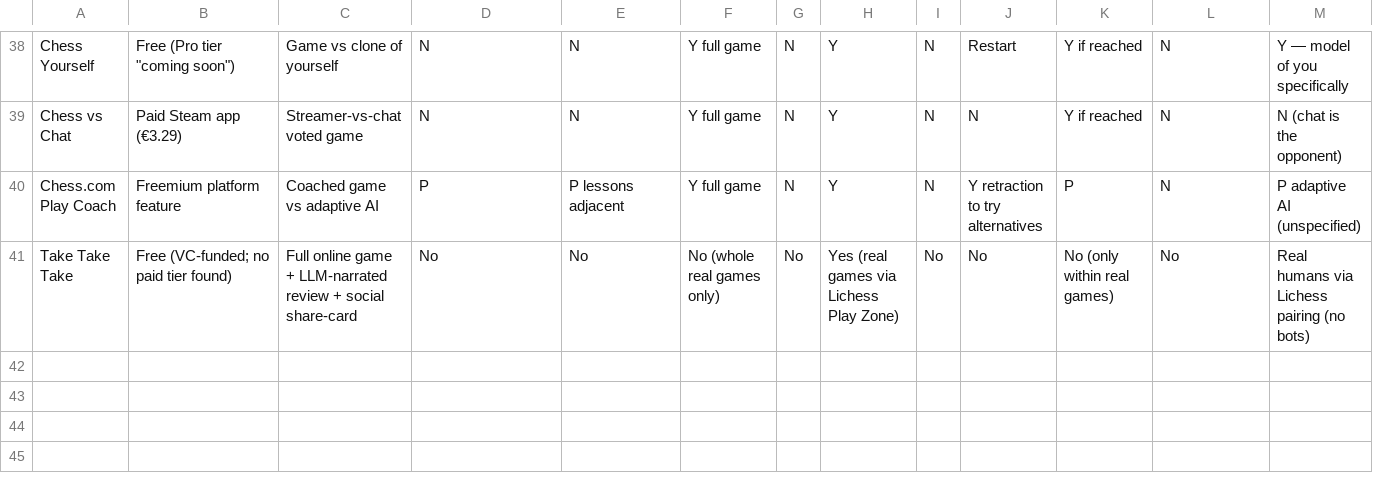
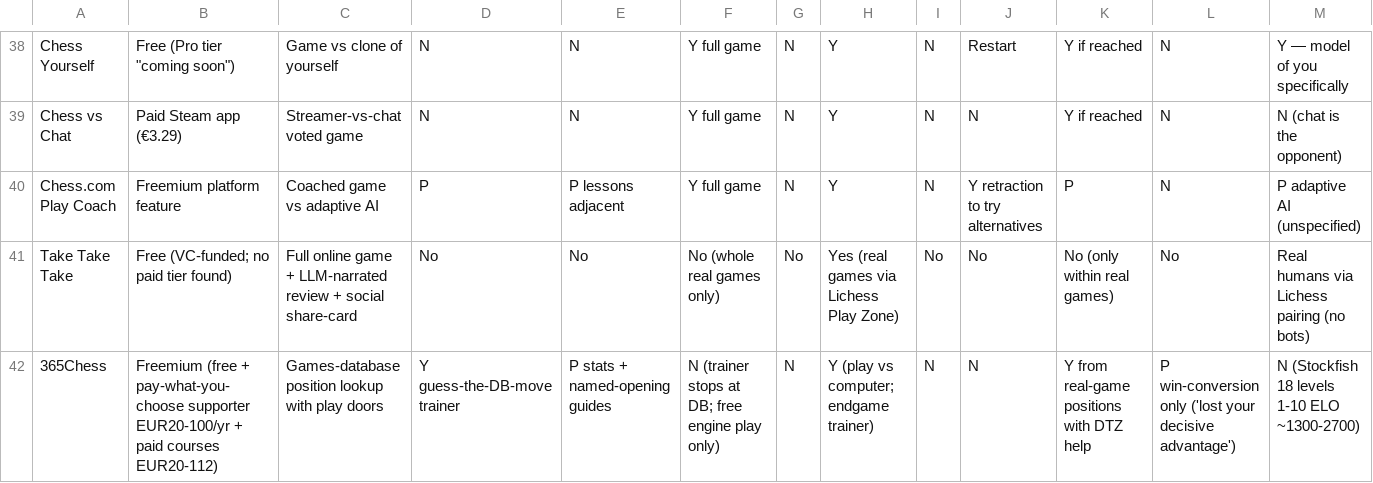
Before and after one commit to stronk-dev/chess-tabiya, a CSV file: design/research/competitor-matrix.csv, drawn as a sheet; only a part is shown, gaps mark what is left out; rows hold the shown columns only; the diff names each change by its address in the sheet, - before the commit and + after, or states it on an @@ line.

```diff
--- a/design/research/competitor-matrix.csv
+++ b/design/research/competitor-matrix.csv
+row 42: 365Chess | Freemium (free + pay-what-you-choose supporter EUR20-100/yr + paid courses EUR20-112) | Games-database position lookup with play doors | Y guess-the-DB-move trainer | P stats + named-opening guides | N (trainer stops at DB; free engine play only) | N | Y (play vs computer; endgame trainer) | N | N | Y from real-game positions with DTZ help | P win-conversion only ('lost your decisive advantage') | N (Stockfish 18 levels 1-10 ELO ~1300-2700)
```
Also changed, not shown: 11 other files.
